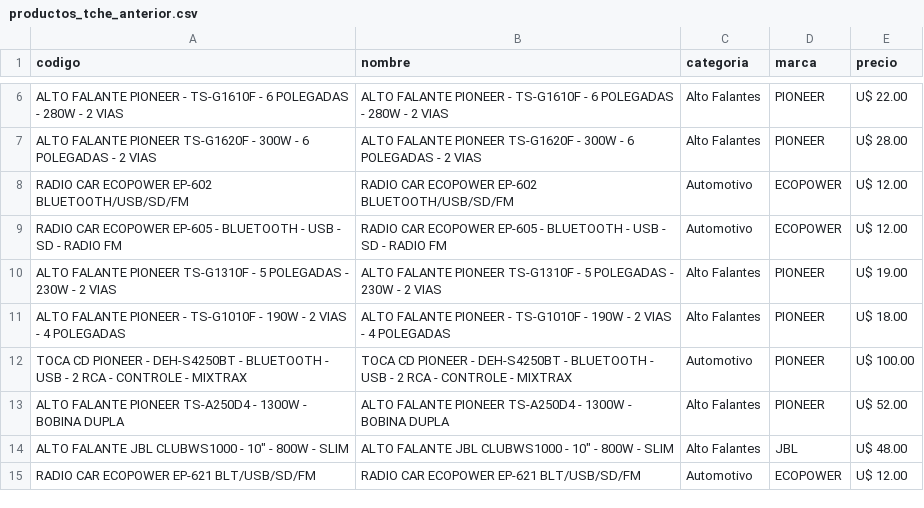
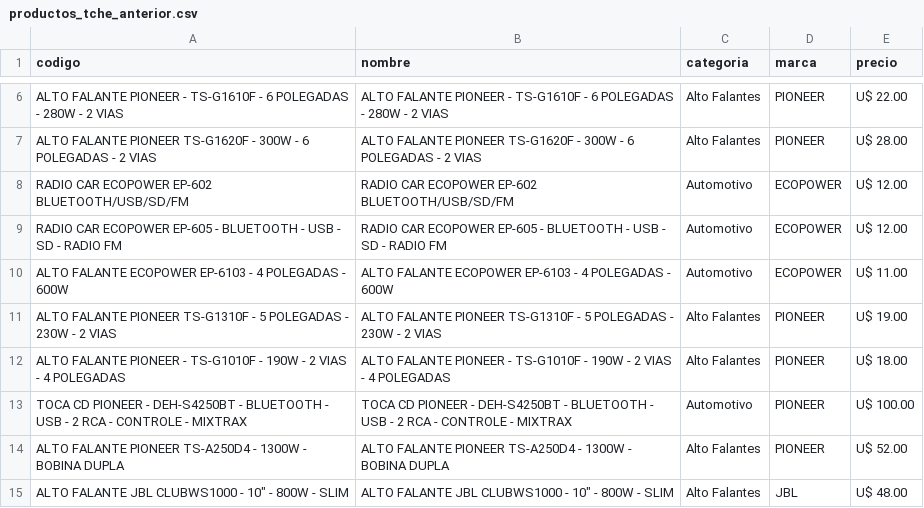
Before and after one commit to Gabrieluz1985/monitor-tcheloco, a CSV file: productos_tche_anterior.csv, drawn as a sheet; only a part is shown, gaps mark what is left out; the shorter side is filled out with more unchanged rows.

```diff
--- a/productos_tche_anterior.csv
+++ b/productos_tche_anterior.csv
@@ -9,2 +9,3 @@ RADIO CAR ECOPOWER EP-602 BLUETOOTH/USB/SD/FM,RADIO CAR ECOPOWER EP-602 BLUETOOT
 RADIO CAR ECOPOWER EP-605 - BLUETOOTH - USB - SD - RADIO FM,RADIO CAR ECOPOWER EP-605 - BLUETOOTH - USB - SD - RADIO FM,Automotivo,ECOPOWER,U$ 12.00
+ALTO FALANTE ECOPOWER EP-6103 - 4 POLEGADAS - 600W,ALTO FALANTE ECOPOWER EP-6103 - 4 POLEGADAS - 600W,Automotivo,ECOPOWER,U$ 11.00
 ALTO FALANTE PIONEER TS-G1310F - 5 POLEGADAS - 230W - 2 VIAS,ALTO FALANTE PIONEER TS-G1310F - 5 POLEGADAS - 230W - 2 VIAS,Alto Falantes,PIONEER,U$ 19.00
```
